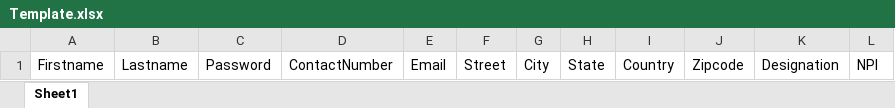
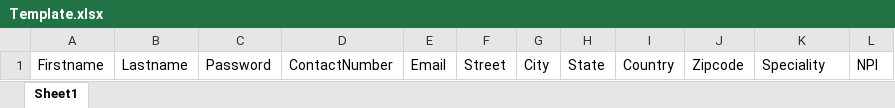
Before and after one commit to ArunAnbu2001/HCPFinderPanel, an Excel workbook: static/upload_data/Template.xlsx, sheet Sheet1, drawn as a sheet; values as stored, in another font and other column widths than the file's, no borders; charts and pictures not drawn; the diff names each change by its address in the sheet, - before the commit and + after, or states it on an @@ line.

Commit message:
Add files via upload

```diff
--- a/static/upload_data/Template.xlsx (sheet Sheet1)
+++ b/static/upload_data/Template.xlsx (sheet Sheet1)
-K1: Designation
+K1: Speciality
```
